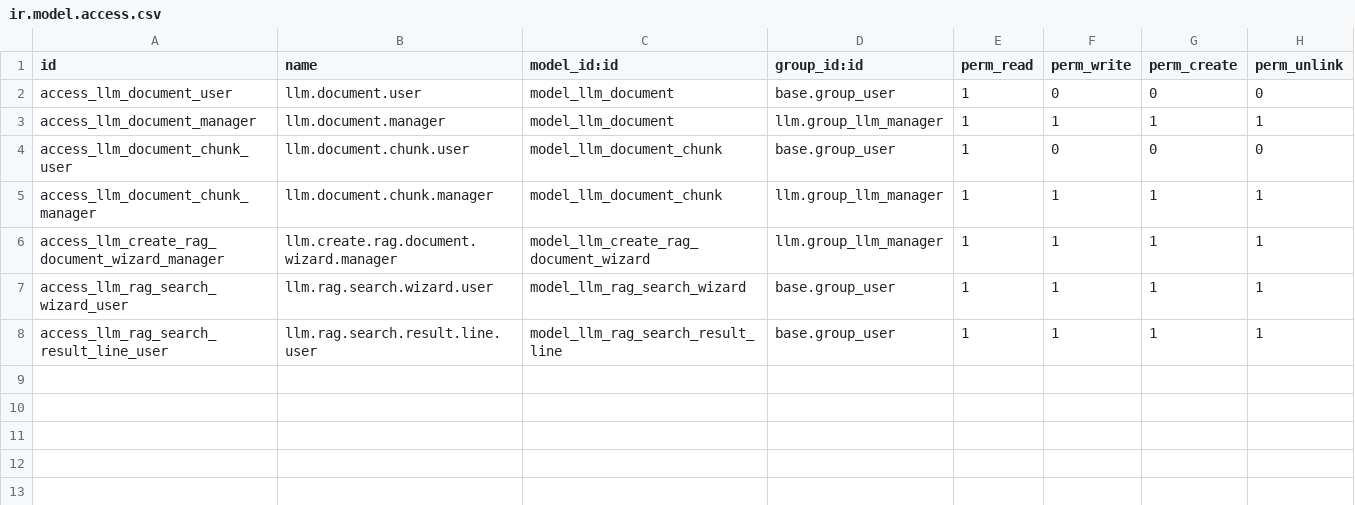
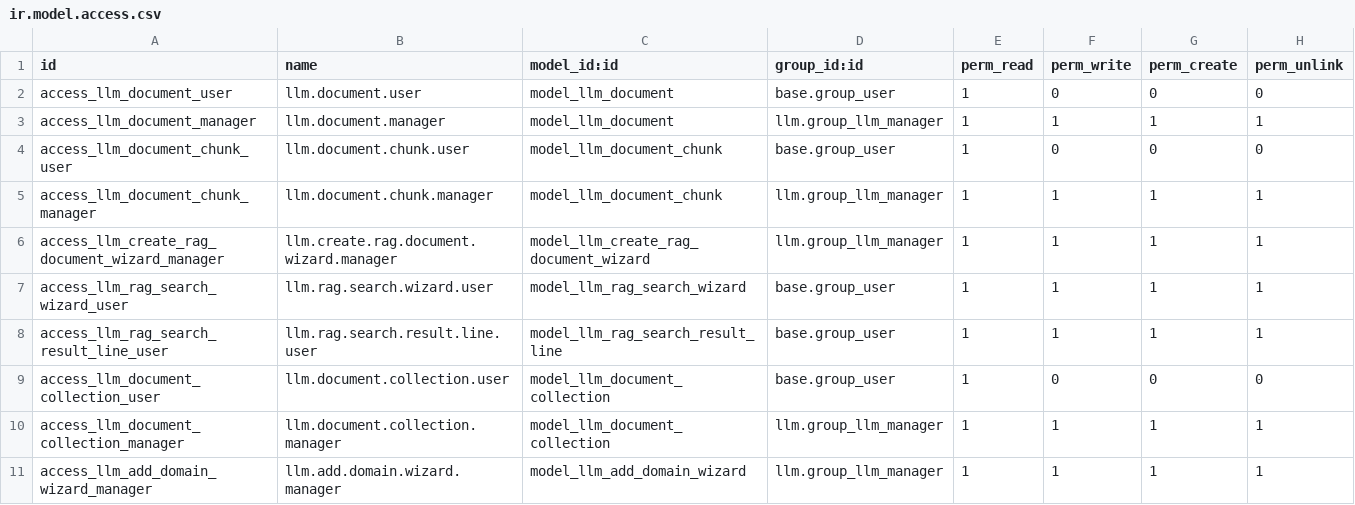
Before and after one commit to juanma989/git-remote, a CSV file: llm_rag/security/ir.model.access.csv, drawn as a sheet; the diff names each change by its address in the sheet, - before the commit and + after, or states it on an @@ line.

Commit message:
wip document collection

```diff
--- a/llm_rag/security/ir.model.access.csv
+++ b/llm_rag/security/ir.model.access.csv
+row 9: access_llm_document_collection_user | llm.document.collection.user | model_llm_document_collection | base.group_user | 1 | 0 | 0 | 0
+row 10: access_llm_document_collection_manager | llm.document.collection.manager | model_llm_document_collection | llm.group_llm_manager | 1 | 1 | 1 | 1
+row 11: access_llm_add_domain_wizard_manager | llm.add.domain.wizard.manager | model_llm_add_domain_wizard | llm.group_llm_manager | 1 | 1 | 1 | 1
```
Also changed, not shown: 36 other files.
